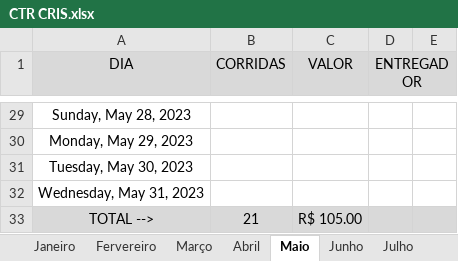
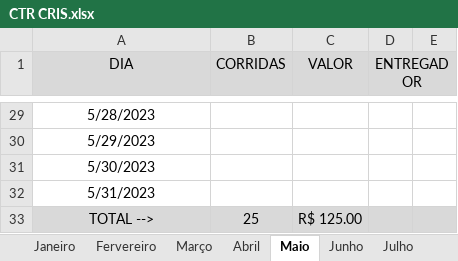
Before and after one commit to DanielGermanosilva/CORRIDAS, an Excel workbook: CTR CRIS.xlsx, sheet Maio, drawn as a sheet; only a part is shown, gaps mark what is left out; values as stored, in another font and other column widths than the file's, no borders; the diff covers the shown part only; the diff names each change by its address in the sheet, - before the commit and + after, or states it on an @@ line.

```diff
--- a/CTR CRIS.xlsx (sheet Maio)
+++ b/CTR CRIS.xlsx (sheet Maio)
-A29 (DIA): Sunday, May 28, 2023
+A29 (DIA): 5/28/2023
-A30 (DIA): Monday, May 29, 2023
+A30 (DIA): 5/29/2023
-A31 (DIA): Tuesday, May 30, 2023
+A31 (DIA): 5/30/2023
-A32 (DIA): Wednesday, May 31, 2023
+A32 (DIA): 5/31/2023
-B33 (CORRIDAS): 21
+B33 (CORRIDAS): 25
-C33 (VALOR): R$ 105.00
+C33 (VALOR): R$ 125.00
```
Also changed, not shown: 2 added rows, 2 removed rows and 25 edited cells elsewhere in this sheet.
